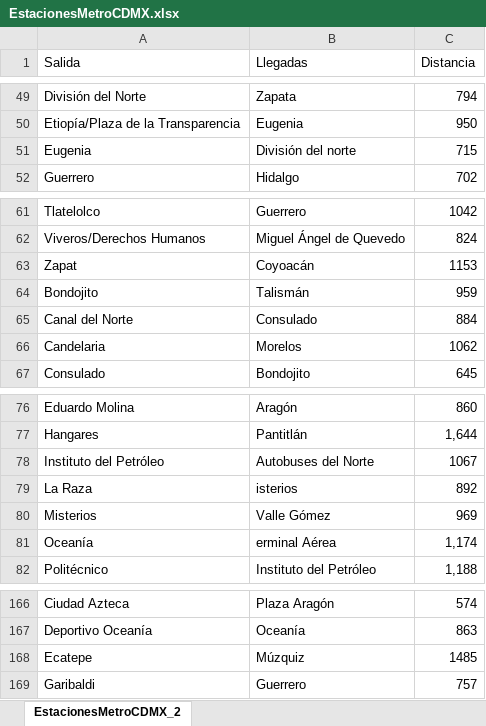
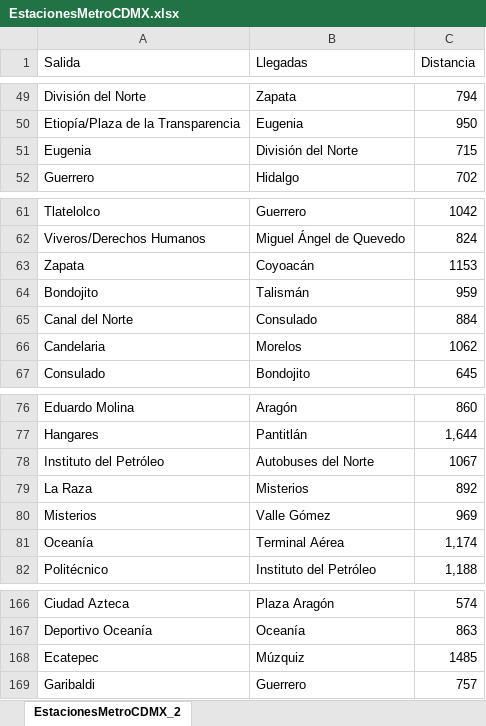
Before and after one commit to sajeme/Dijkstra-MetroCDMX, an Excel workbook: TAREA/EstacionesMetroCDMX.xlsx, sheet EstacionesMetroCDMX_2, drawn as a sheet; only a part is shown, gaps mark what is left out; values as stored, in another font and other column widths than the file's, no borders; the diff names each change by its address in the sheet, - before the commit and + after, or states it on an @@ line.

```diff
--- a/TAREA/EstacionesMetroCDMX.xlsx (sheet EstacionesMetroCDMX_2)
+++ b/TAREA/EstacionesMetroCDMX.xlsx (sheet EstacionesMetroCDMX_2)
-B51 (Llegadas): División del norte
+B51 (Llegadas): División del Norte
-A63 (Salida): Zapat
+A63 (Salida): Zapata
-B79 (Llegadas): isterios
+B79 (Llegadas): Misterios
-B81 (Llegadas): erminal Aérea
+B81 (Llegadas): Terminal Aérea
-A168 (Salida): Ecatepe
+A168 (Salida): Ecatepec
```
Also changed, not shown: 1 other file.
